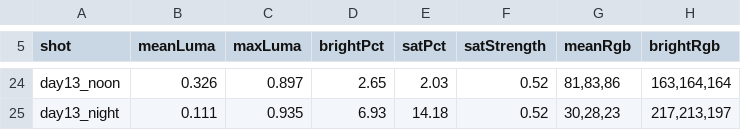
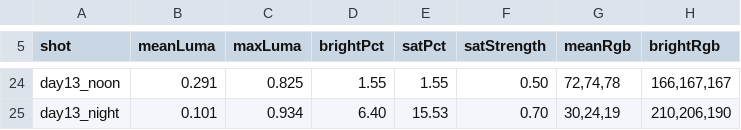
Before and after one commit to jsab258/wc26-picks, a TSV file: game-design/sim-shots/frames.tsv, drawn as a sheet; only a part is shown, gaps mark what is left out; the diff covers the shown part only; the diff names each change by its address in the sheet, - before the commit and + after, or states it on an @@ line.

```diff
--- a/game-design/sim-shots/frames.tsv
+++ b/game-design/sim-shots/frames.tsv
-B24 (meanLuma): 0.326
+B24 (meanLuma): 0.291
-C24 (maxLuma): 0.897
+C24 (maxLuma): 0.825
-D24 (brightPct): 2.65
+D24 (brightPct): 1.55
-E24 (satPct): 2.03
+E24 (satPct): 1.55
-F24 (satStrength): 0.52
+F24 (satStrength): 0.50
-G24 (meanRgb): 81,83,86
+G24 (meanRgb): 72,74,78
-H24 (brightRgb): 163,164,164
+H24 (brightRgb): 166,167,167
-B25 (meanLuma): 0.111
+B25 (meanLuma): 0.101
-C25 (maxLuma): 0.935
+C25 (maxLuma): 0.934
-D25 (brightPct): 6.93
+D25 (brightPct): 6.40
-E25 (satPct): 14.18
+E25 (satPct): 15.53
-F25 (satStrength): 0.52
+F25 (satStrength): 0.70
-G25 (meanRgb): 30,28,23
+G25 (meanRgb): 30,24,19
-H25 (brightRgb): 217,213,197
+H25 (brightRgb): 210,206,190
```
Also changed, not shown: 120 edited cells elsewhere in this file, 6 other files.
